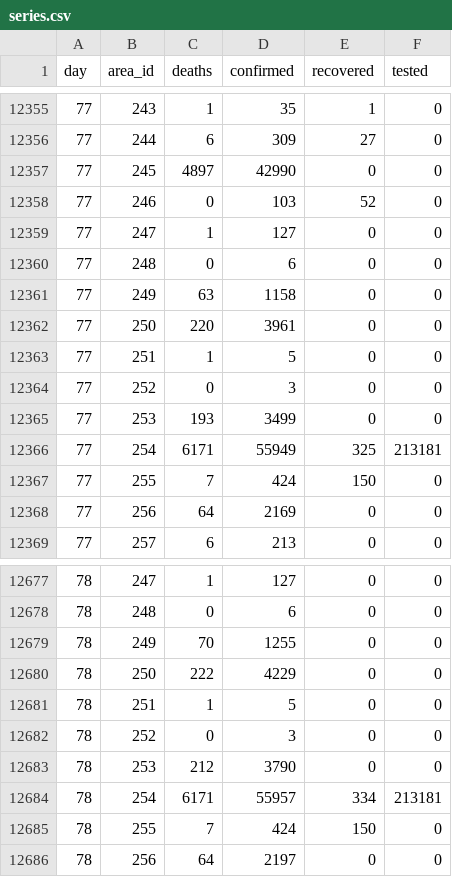
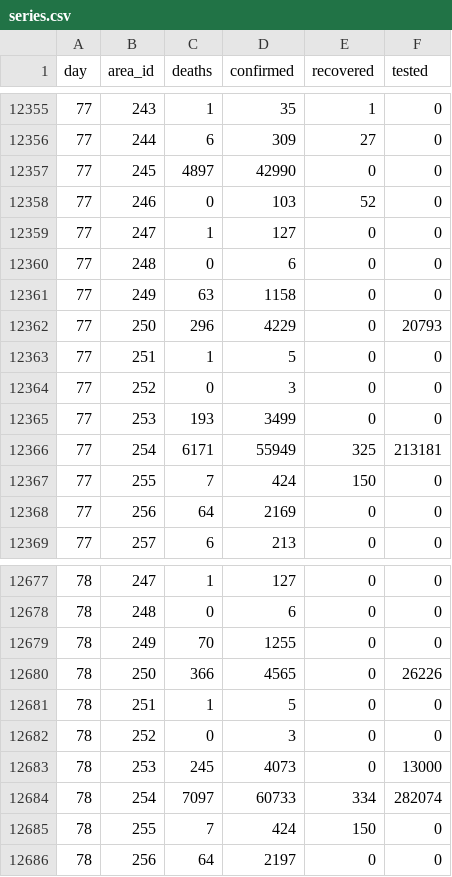
Before and after one commit to kennygrant/coronavirus, a CSV file: data/series.csv, drawn as a sheet; only a part is shown, gaps mark what is left out.

Commit message:
Update uk figures

```diff
--- a/data/series.csv
+++ b/data/series.csv
@@ -12361,3 +12361,3 @@ day,area_id,deaths,confirmed,recovered,tested
 77,249,63,1158,0,0
-77,250,220,3961,0,0
+77,250,296,4229,0,20793
 77,251,1,5,0,0
@@ -12679,7 +12679,7 @@ day,area_id,deaths,confirmed,recovered,tested
 78,249,70,1255,0,0
-78,250,222,4229,0,0
+78,250,366,4565,0,26226
 78,251,1,5,0,0
 78,252,0,3,0,0
-78,253,212,3790,0,0
-78,254,6171,55957,334,213181
+78,253,245,4073,0,13000
+78,254,7097,60733,334,282074
 78,255,7,424,150,0
```
